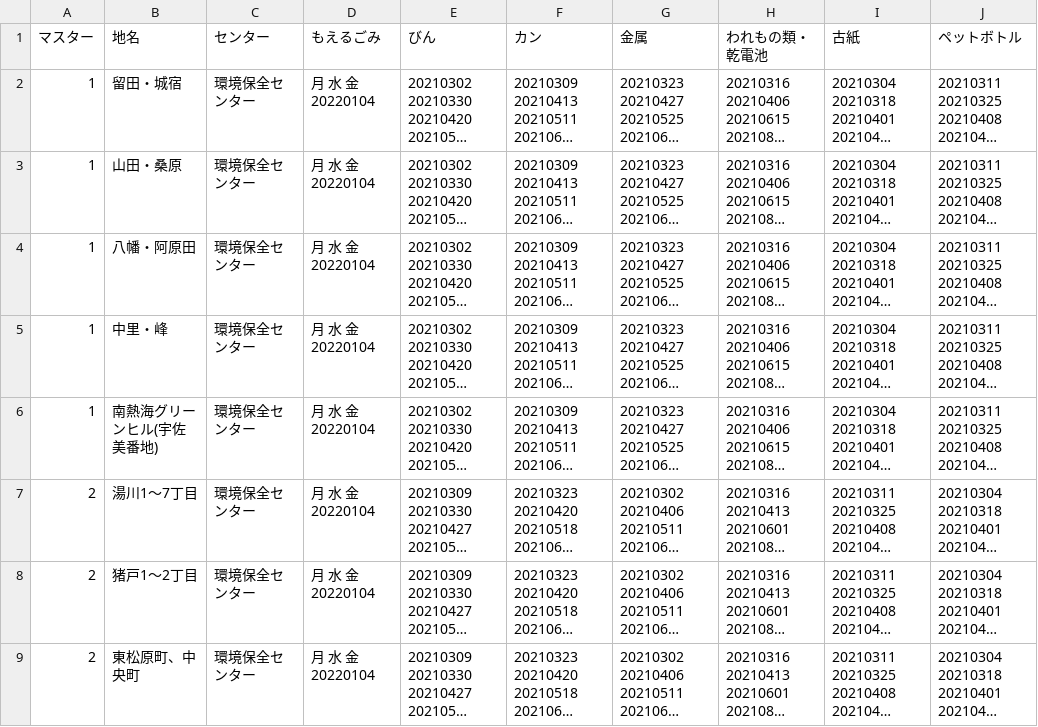
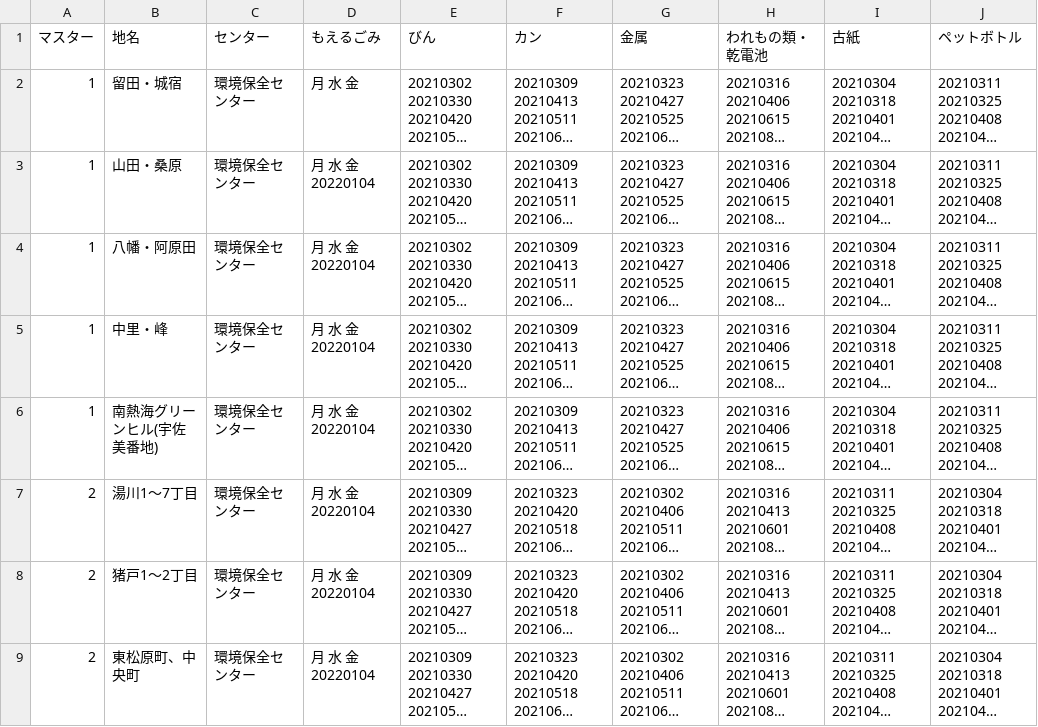
Before and after one commit to itoushi5374/5374, a CSV file: data/area_days.csv, drawn as a sheet; only a part is shown; long unchanged cells end in …; the diff names each change by its address in the sheet, - before the commit and + after, or states it on an @@ line.

Commit message:
Update area_days.csv

```diff
--- a/data/area_days.csv
+++ b/data/area_days.csv
-D2 (もえるごみ): 月 水 金 20220104
+D2 (もえるごみ): 月 水 金
```
